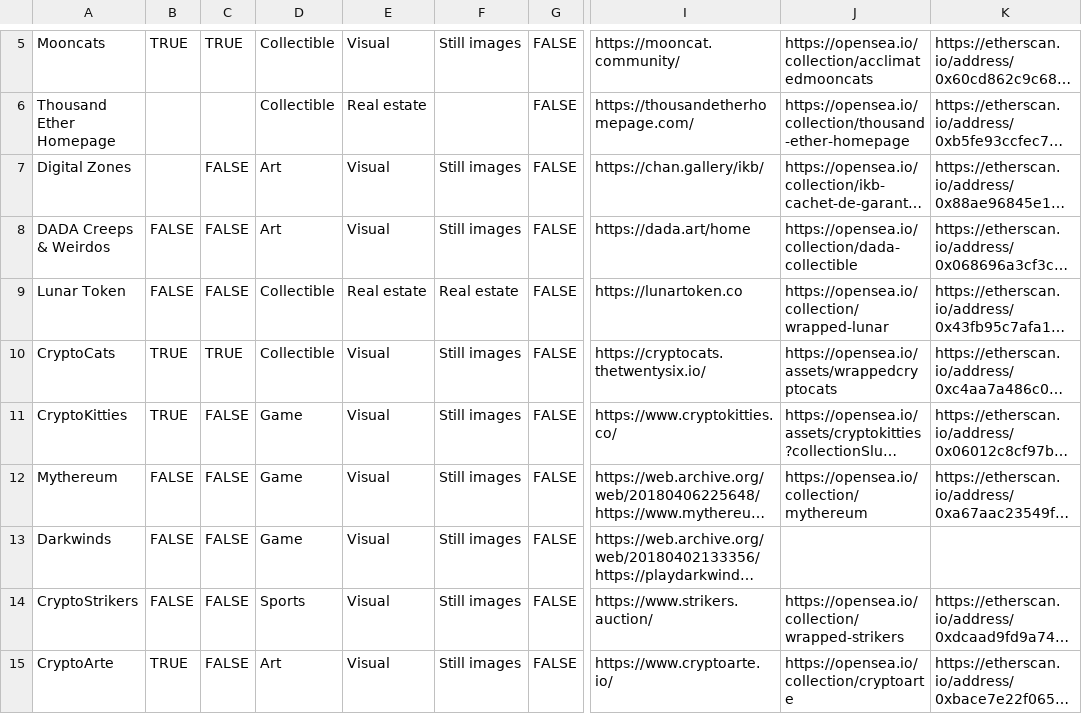
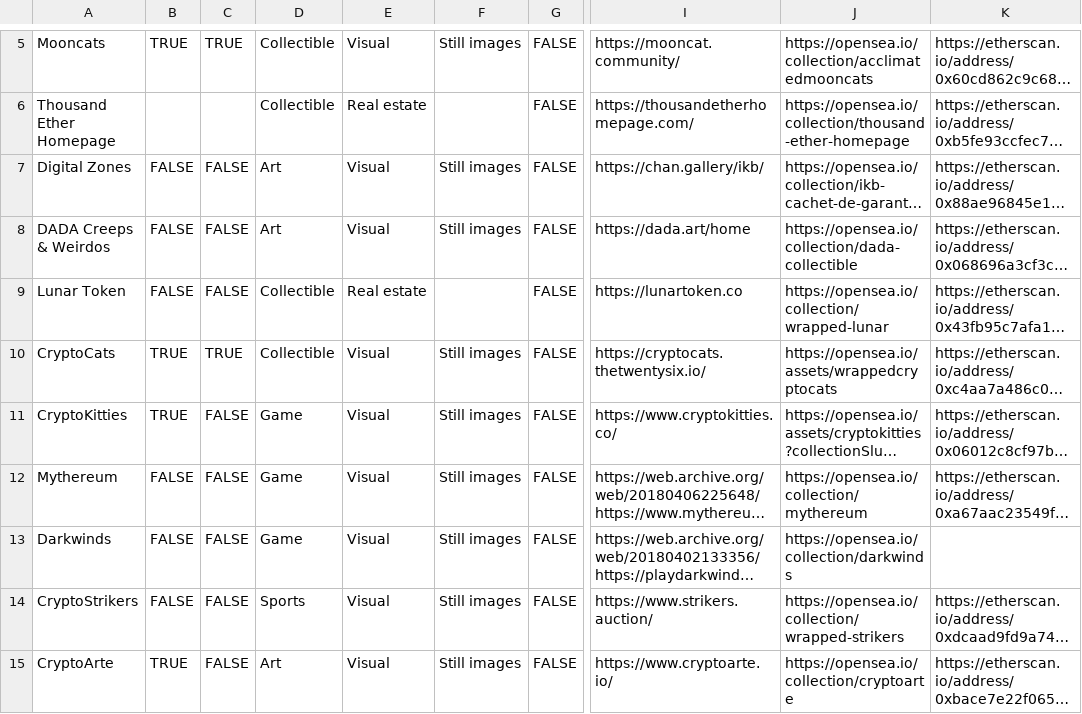
Before and after one commit to chainleft/nft.observer, a CSV file: nfts.csv, drawn as a sheet; only a part is shown, gaps mark what is left out; long unchanged cells end in …; the diff names each change by its address in the sheet, - before the commit and + after, or states it on an @@ line.

Commit message:
Add files via upload

```diff
--- a/nfts.csv
+++ b/nfts.csv
-B7: (empty)
+B7: FALSE
-F9: Real estate
+F9: (empty)
-J13: (empty)
+J13: https://opensea.io/collection/darkwinds
```
